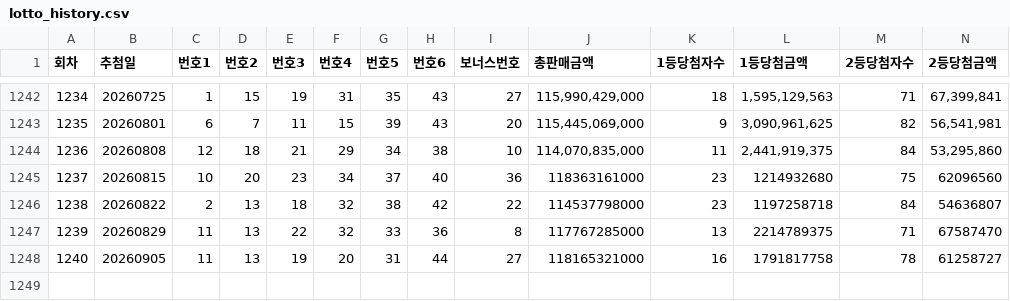
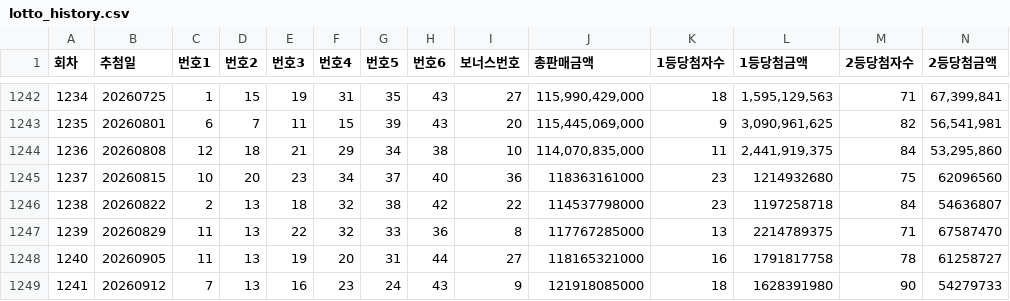
Before and after one commit to redurim21-wq/lotto-auto-system, a CSV file: data/lotto_history.csv, drawn as a sheet; only a part is shown, gaps mark what is left out; rows hold the shown columns only; the diff names each change by its address in the sheet, - before the commit and + after, or states it on an @@ line.

```diff
--- a/data/lotto_history.csv
+++ b/data/lotto_history.csv
+row 1249: 1241 | 20260912 | 7 | 13 | 16 | 23 | 24 | 43 | 9 | 121918085000 | 18 | 1628391980 | 90 | 54279733
```
Also changed, not shown: 2 other files.
